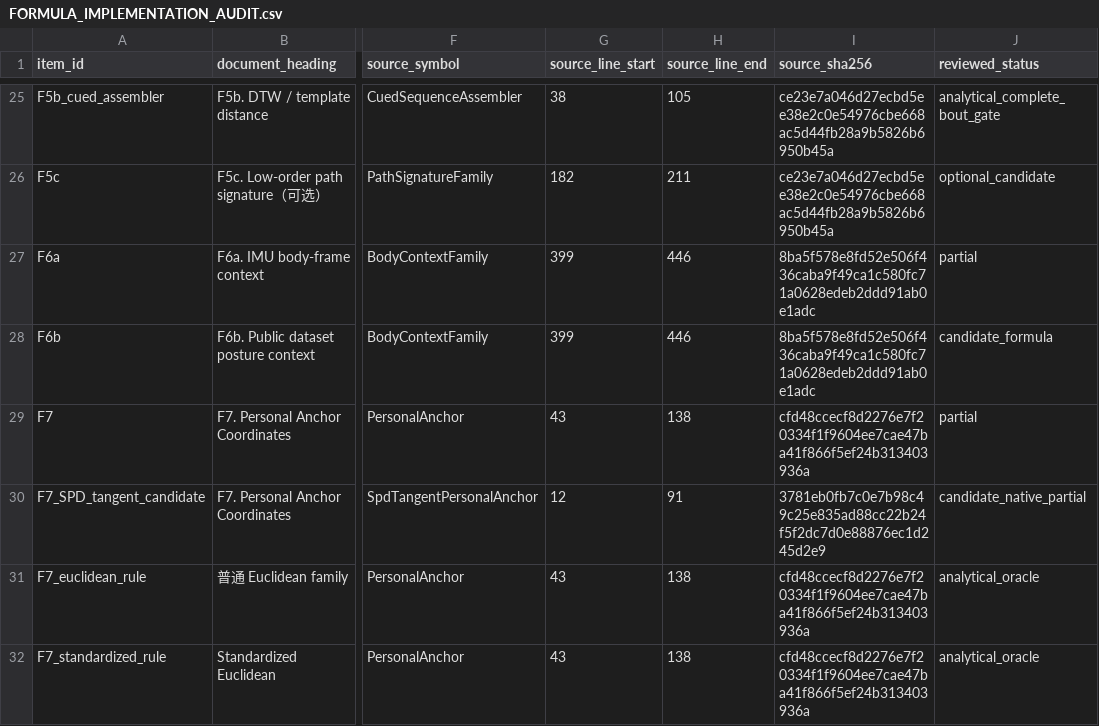
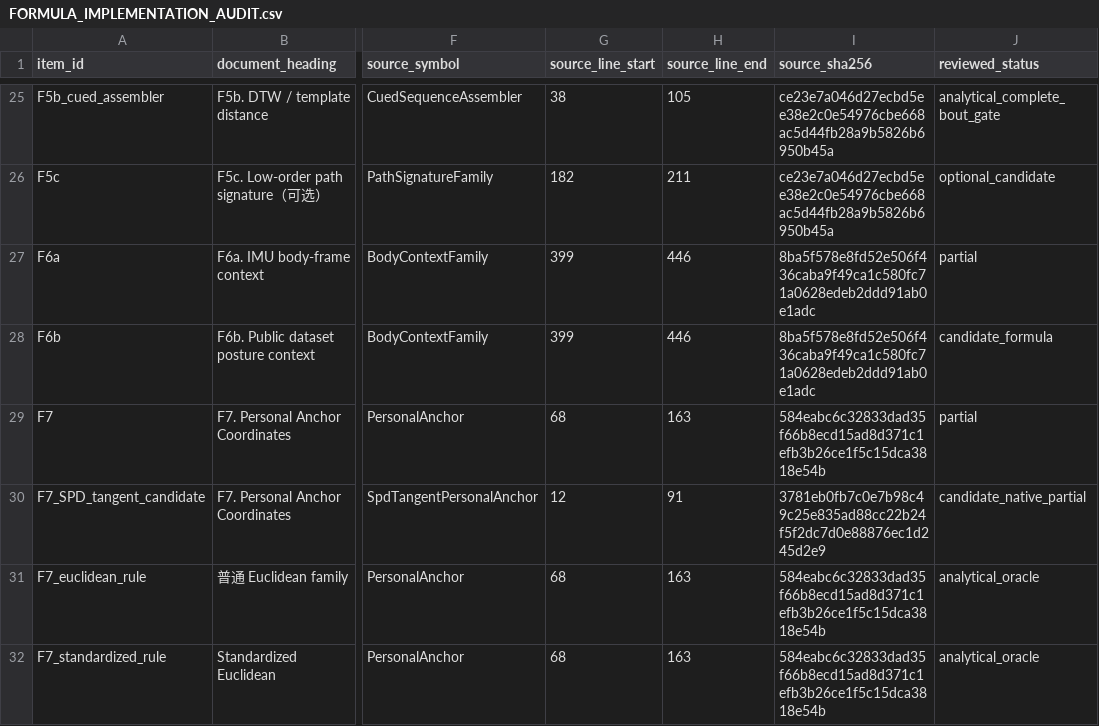
Before and after one commit to boyandong/emg-imu-human-in-the-loop, a CSV file: emgimu_classifier/feature_bank/FORMULA_IMPLEMENTATION_AUDIT.csv, drawn as a sheet; only a part is shown, gaps mark what is left out; the diff covers the shown part only; the diff names each change by its address in the sheet, - before the commit and + after, or states it on an @@ line.

```diff
--- a/emgimu_classifier/feature_bank/FORMULA_IMPLEMENTATION_AUDIT.csv
+++ b/emgimu_classifier/feature_bank/FORMULA_IMPLEMENTATION_AUDIT.csv
-G29 (source_line_start): 43
+G29 (source_line_start): 68
-H29 (source_line_end): 138
+H29 (source_line_end): 163
-I29 (source_sha256): cfd48ccecf8d2276e7f20334f1f9604ee7cae47ba41f866f5ef24b313403936a
+I29 (source_sha256): 584eabc6c32833dad35f66b8ecd15ad8d371c1efb3b26ce1f5c15dca3818e54b
-G31:G32 (source_line_start): 43
+G31:G32 (source_line_start): 68
-H31:H32 (source_line_end): 138
+H31:H32 (source_line_end): 163
-I31:I32 (source_sha256): cfd48ccecf8d2276e7f20334f1f9604ee7cae47ba41f866f5ef24b313403936a
+I31:I32 (source_sha256): 584eabc6c32833dad35f66b8ecd15ad8d371c1efb3b26ce1f5c15dca3818e54b
```
Also changed, not shown: 1 added row and 20 edited cells elsewhere in this file, emgimu_classifier/feature_bank/DOCUMENT_SECTION_AUDIT.csv, emgimu_classifier/feature_bank/NEW_VERSION_ACCEPTANCE_AUDIT.csv, 12 other files.
